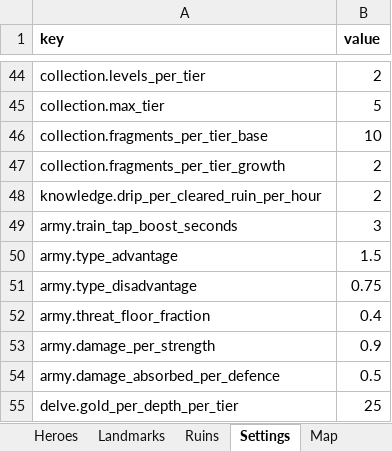
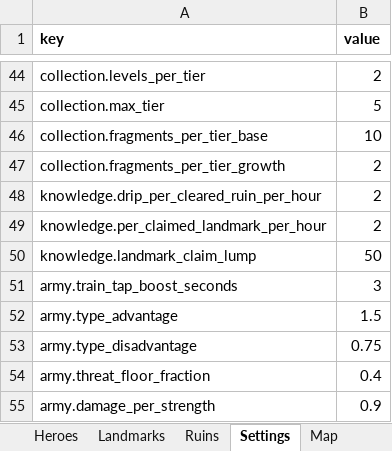
Before and after one commit to LadisCodi/kingdom, an Excel workbook: balance/balance.xlsx, sheet Settings, drawn as a sheet; only a part is shown, gaps mark what is left out; the shorter side is filled out with more unchanged rows; values as stored, in another font and other column widths than the file's, no borders; the diff names each change by its address in the sheet, - before the commit and + after, or states it on an @@ line.

```diff
--- a/balance/balance.xlsx (sheet Settings)
+++ b/balance/balance.xlsx (sheet Settings)
+row 49: knowledge.per_claimed_landmark_per_hour | 2
+row 50: knowledge.landmark_claim_lump | 50
```
Also changed, not shown: 6 other files.
